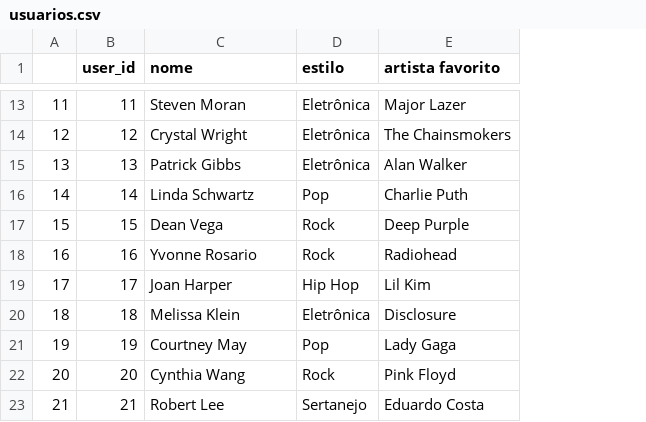
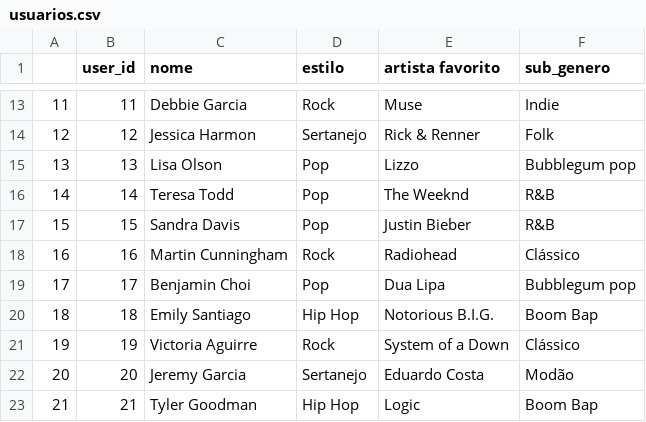
Before and after one commit to projeto-de-algoritmos/Grafos1_Recomenda-oSocial, a CSV file: src/usuarios.csv, drawn as a sheet; only a part is shown, gaps mark what is left out; the diff covers the shown part only; the diff names each change by its address in the sheet, - before the commit and + after, or states it on an @@ line.

```diff
--- a/src/usuarios.csv
+++ b/src/usuarios.csv
+column F (sub_genero), rows 13-23: Indie | Folk | Bubblegum pop | R&B | R&B | Clássico | Bubblegum pop | Boom Bap | Clássico | Modão | Boom Bap
-C13 (nome): Steven Moran
+C13 (nome): Debbie Garcia
-D13 (estilo): Eletrônica
+D13 (estilo): Rock
-E13 (artista favorito): Major Lazer
+E13 (artista favorito): Muse
-C14 (nome): Crystal Wright
+C14 (nome): Jessica Harmon
-D14 (estilo): Eletrônica
+D14 (estilo): Sertanejo
-E14 (artista favorito): The Chainsmokers
+E14 (artista favorito): Rick & Renner
-C15 (nome): Patrick Gibbs
+C15 (nome): Lisa Olson
-D15 (estilo): Eletrônica
+D15 (estilo): Pop
-E15 (artista favorito): Alan Walker
+E15 (artista favorito): Lizzo
-C16 (nome): Linda Schwartz
+C16 (nome): Teresa Todd
-E16 (artista favorito): Charlie Puth
+E16 (artista favorito): The Weeknd
-C17 (nome): Dean Vega
+C17 (nome): Sandra Davis
-D17 (estilo): Rock
+D17 (estilo): Pop
-E17 (artista favorito): Deep Purple
+E17 (artista favorito): Justin Bieber
-C18 (nome): Yvonne Rosario
+C18 (nome): Martin Cunningham
-C19 (nome): Joan Harper
+C19 (nome): Benjamin Choi
-D19 (estilo): Hip Hop
+D19 (estilo): Pop
-E19 (artista favorito): Lil Kim
+E19 (artista favorito): Dua Lipa
-C20 (nome): Melissa Klein
+C20 (nome): Emily Santiago
-D20 (estilo): Eletrônica
+D20 (estilo): Hip Hop
-E20 (artista favorito): Disclosure
+E20 (artista favorito): Notorious B.I.G.
-C21 (nome): Courtney May
+C21 (nome): Victoria Aguirre
-D21 (estilo): Pop
+D21 (estilo): Rock
-E21 (artista favorito): Lady Gaga
+E21 (artista favorito): System of a Down
-C22 (nome): Cynthia Wang
+C22 (nome): Jeremy Garcia
-D22 (estilo): Rock
+D22 (estilo): Sertanejo
-E22 (artista favorito): Pink Floyd
+E22 (artista favorito): Eduardo Costa
-C23 (nome): Robert Lee
+C23 (nome): Tyler Goodman
-D23 (estilo): Sertanejo
+D23 (estilo): Hip Hop
-E23 (artista favorito): Eduardo Costa
+E23 (artista favorito): Logic
```
Also changed, not shown: 109 edited cells elsewhere in this file, 2 other files.
